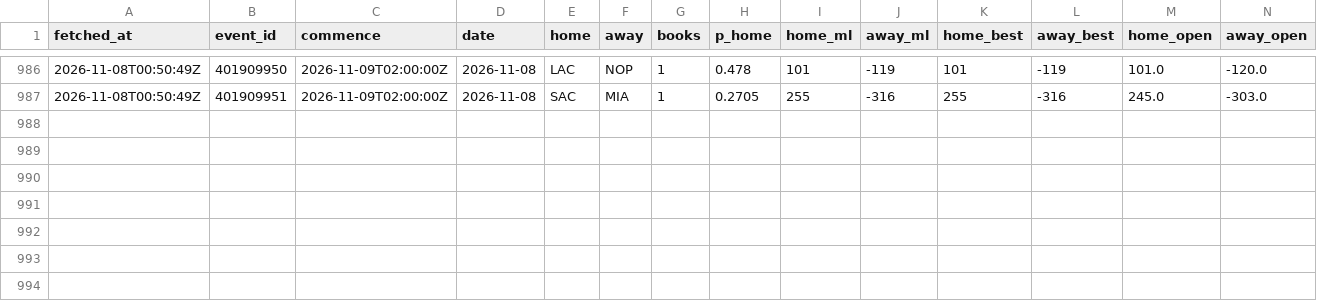
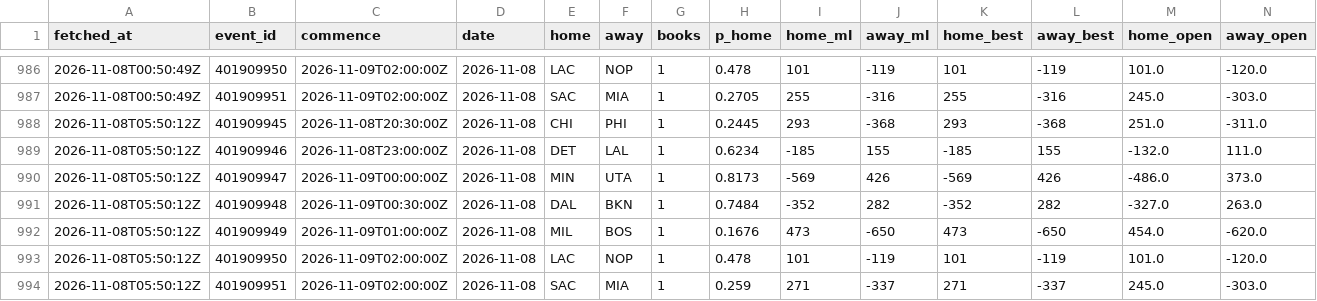
Before and after one commit to eseto9/NBA-Model, a CSV file: log/odds.csv, drawn as a sheet; only a part is shown, gaps mark what is left out; rows hold the shown columns only; the diff names each change by its address in the sheet, - before the commit and + after, or states it on an @@ line.

```diff
--- a/log/odds.csv
+++ b/log/odds.csv
+row 988: 2026-11-08T05:50:12Z | 401909945 | 2026-11-08T20:30:00Z | 2026-11-08 | CHI | PHI | 1 | 0.2445 | 293 | -368 | 293 | -368 | 251.0 | -311.0
+row 989: 2026-11-08T05:50:12Z | 401909946 | 2026-11-08T23:00:00Z | 2026-11-08 | DET | LAL | 1 | 0.6234 | -185 | 155 | -185 | 155 | -132.0 | 111.0
+row 990: 2026-11-08T05:50:12Z | 401909947 | 2026-11-09T00:00:00Z | 2026-11-08 | MIN | UTA | 1 | 0.8173 | -569 | 426 | -569 | 426 | -486.0 | 373.0
+row 991: 2026-11-08T05:50:12Z | 401909948 | 2026-11-09T00:30:00Z | 2026-11-08 | DAL | BKN | 1 | 0.7484 | -352 | 282 | -352 | 282 | -327.0 | 263.0
+row 992: 2026-11-08T05:50:12Z | 401909949 | 2026-11-09T01:00:00Z | 2026-11-08 | MIL | BOS | 1 | 0.1676 | 473 | -650 | 473 | -650 | 454.0 | -620.0
+row 993: 2026-11-08T05:50:12Z | 401909950 | 2026-11-09T02:00:00Z | 2026-11-08 | LAC | NOP | 1 | 0.478 | 101 | -119 | 101 | -119 | 101.0 | -120.0
+row 994: 2026-11-08T05:50:12Z | 401909951 | 2026-11-09T02:00:00Z | 2026-11-08 | SAC | MIA | 1 | 0.259 | 271 | -337 | 271 | -337 | 245.0 | -303.0
```
Also changed, not shown: 2 other files.
